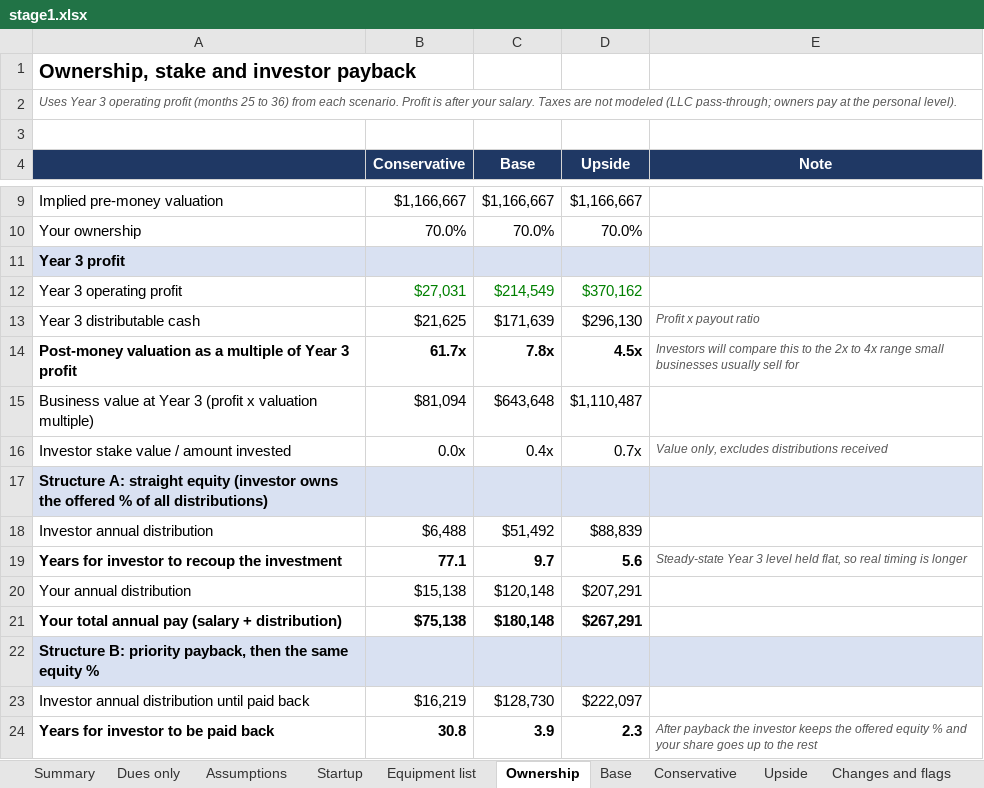
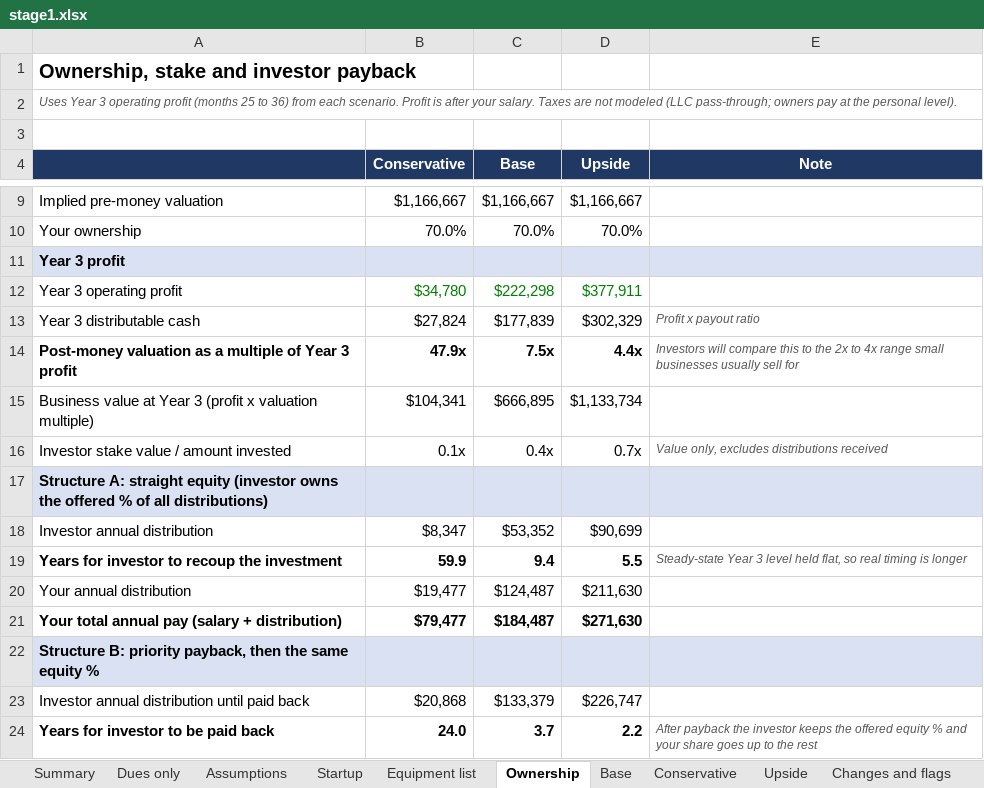
Before and after one commit to atprxsportsmed-web/18-investor-os, an Excel workbook: model/stage1.xlsx, sheet Ownership, drawn as a sheet; only a part is shown, gaps mark what is left out; values as stored, in another font and other column widths than the file's, no borders; the diff covers the shown part only; the diff names each change by its address in the sheet, - before the commit and + after, or states it on an @@ line.

```diff
--- a/model/stage1.xlsx (sheet Ownership)
+++ b/model/stage1.xlsx (sheet Ownership)
-B12 (Conservative): $27,031
+B12 (Conservative): $34,780
-C12 (Base): $214,549
+C12 (Base): $222,298
-D12 (Upside): $370,162
+D12 (Upside): $377,911
-B13 (Conservative): $21,625
+B13 (Conservative): $27,824
-C13 (Base): $171,639
+C13 (Base): $177,839
-D13 (Upside): $296,130
+D13 (Upside): $302,329
-B14 (Conservative): 61.7x
+B14 (Conservative): 47.9x
-C14 (Base): 7.8x
+C14 (Base): 7.5x
-D14 (Upside): 4.5x
+D14 (Upside): 4.4x
-B15 (Conservative): $81,094
+B15 (Conservative): $104,341
-C15 (Base): $643,648
+C15 (Base): $666,895
-D15 (Upside): $1,110,487
+D15 (Upside): $1,133,734
-B16 (Conservative): 0.0x
+B16 (Conservative): 0.1x
-B18 (Conservative): $6,488
+B18 (Conservative): $8,347
-C18 (Base): $51,492
+C18 (Base): $53,352
-D18 (Upside): $88,839
+D18 (Upside): $90,699
-B19 (Conservative): 77.1
+B19 (Conservative): 59.9
-C19 (Base): 9.7
+C19 (Base): 9.4
-D19 (Upside): 5.6
+D19 (Upside): 5.5
-B20 (Conservative): $15,138
+B20 (Conservative): $19,477
-C20 (Base): $120,148
+C20 (Base): $124,487
-D20 (Upside): $207,291
+D20 (Upside): $211,630
-B21 (Conservative): $75,138
+B21 (Conservative): $79,477
-C21 (Base): $180,148
+C21 (Base): $184,487
-D21 (Upside): $267,291
+D21 (Upside): $271,630
-B23 (Conservative): $16,219
+B23 (Conservative): $20,868
-C23 (Base): $128,730
+C23 (Base): $133,379
-D23 (Upside): $222,097
+D23 (Upside): $226,747
-B24 (Conservative): 30.8
+B24 (Conservative): 24.0
-C24 (Base): 3.9
+C24 (Base): 3.7
-D24 (Upside): 2.3
+D24 (Upside): 2.2
```
Also changed, not shown: 15 edited cells elsewhere in this sheet, sheet Upside, sheet Base, sheet Conservative, sheet Equipment list, sheet Dues only, sheet Summary, 3 more sheets, formulas that keep their value, model/output/18_Golf_Performance_Club_Financial_Model.xlsx, 14 other files.
